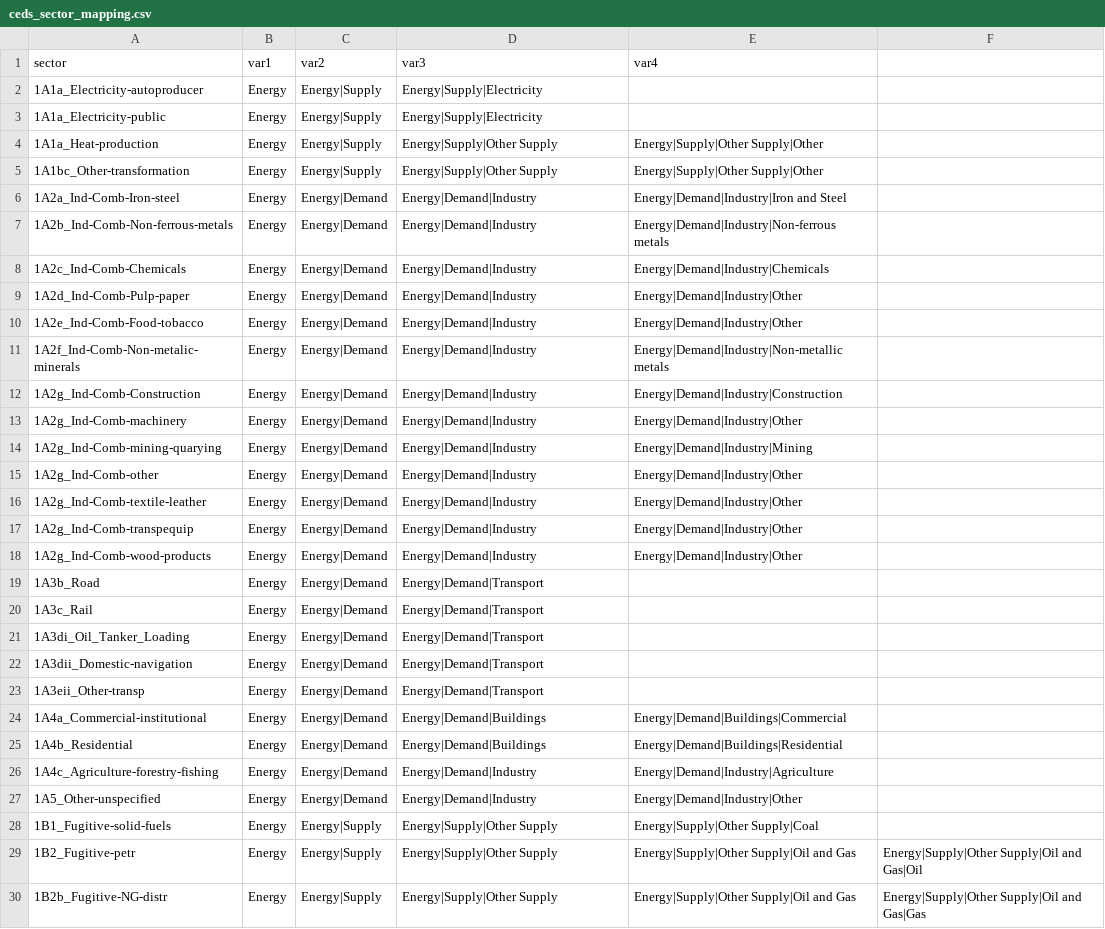
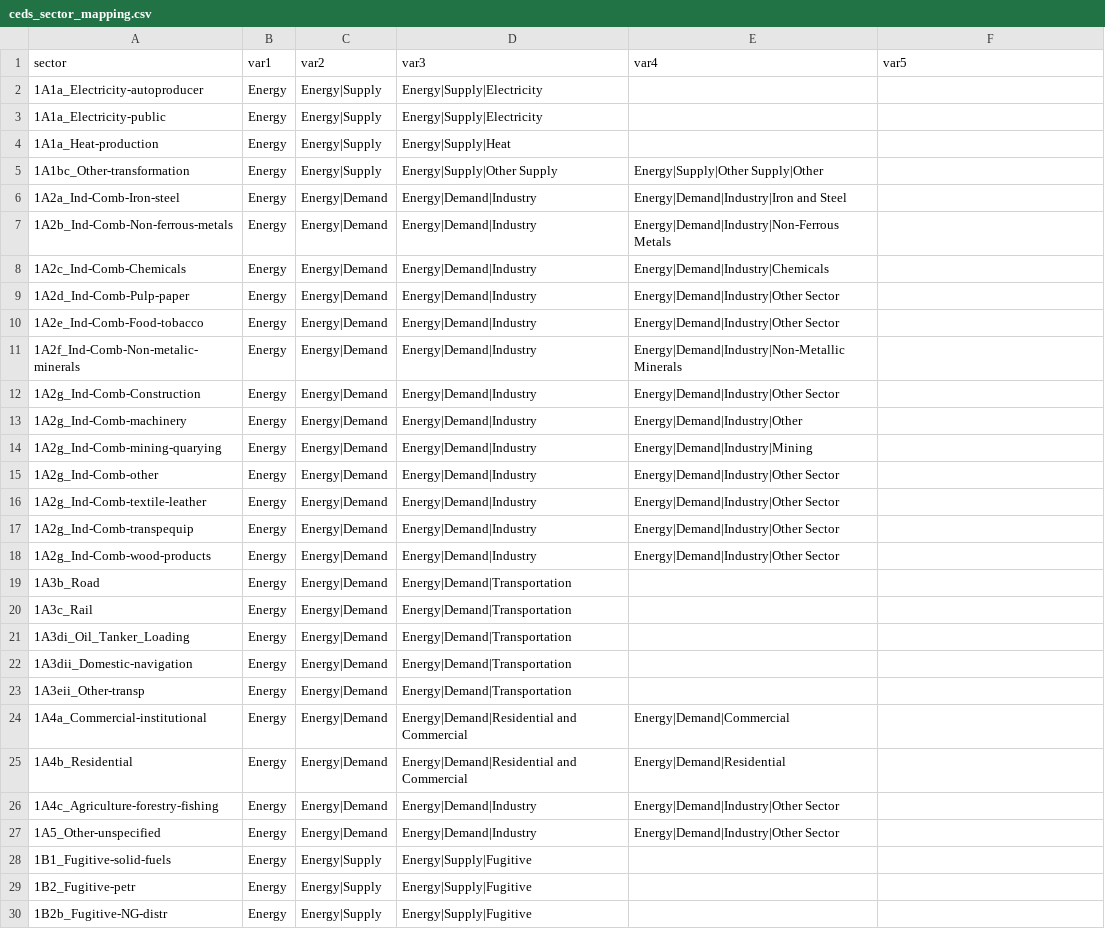
Before and after one commit to umd-cgs/rhistiamc, a CSV file: mappings/ceds_sector_mapping.csv, drawn as a sheet; only a part is shown; the diff covers the shown part only.

```diff
--- a/mappings/ceds_sector_mapping.csv
+++ b/mappings/ceds_sector_mapping.csv
@@ -1,30 +1,30 @@
-sector,var1,var2,var3,var4,
+sector,var1,var2,var3,var4,var5
 1A1a_Electricity-autoproducer,Energy,Energy|Supply,Energy|Supply|Electricity,,
 1A1a_Electricity-public,Energy,Energy|Supply,Energy|Supply|Electricity,,
-1A1a_Heat-production,Energy,Energy|Supply,Energy|Supply|Other Supply,Energy|Supply|Other Supply|Other,
+1A1a_Heat-production,Energy,Energy|Supply,Energy|Supply|Heat,,
 1A1bc_Other-transformation,Energy,Energy|Supply,Energy|Supply|Other Supply,Energy|Supply|Other Supply|Other,
 1A2a_Ind-Comb-Iron-steel,Energy,Energy|Demand,Energy|Demand|Industry,Energy|Demand|Industry|Iron and Steel,
-1A2b_Ind-Comb-Non-ferrous-metals,Energy,Energy|Demand,Energy|Demand|Industry,Energy|Demand|Industry|Non-ferrous metals,
+1A2b_Ind-Comb-Non-ferrous-metals,Energy,Energy|Demand,Energy|Demand|Industry,Energy|Demand|Industry|Non-Ferrous Metals,
 1A2c_Ind-Comb-Chemicals,Energy,Energy|Demand,Energy|Demand|Industry,Energy|Demand|Industry|Chemicals,
-1A2d_Ind-Comb-Pulp-paper,Energy,Energy|Demand,Energy|Demand|Industry,Energy|Demand|Industry|Other,
-1A2e_Ind-Comb-Food-tobacco,Energy,Energy|Demand,Energy|Demand|Industry,Energy|Demand|Industry|Other,
-1A2f_Ind-Comb-Non-metalic-minerals,Energy,Energy|Demand,Energy|Demand|Industry,Energy|Demand|Industry|Non-metallic metals,
-1A2g_Ind-Comb-Construction,Energy,Energy|Demand,Energy|Demand|Industry,Energy|Demand|Industry|Construction,
+1A2d_Ind-Comb-Pulp-paper,Energy,Energy|Demand,Energy|Demand|Industry,Energy|Demand|Industry|Other Sector,
+1A2e_Ind-Comb-Food-tobacco,Energy,Energy|Demand,Energy|Demand|Industry,Energy|Demand|Industry|Other Sector,
+1A2f_Ind-Comb-Non-metalic-minerals,Energy,Energy|Demand,Energy|Demand|Industry,Energy|Demand|Industry|Non-Metallic Minerals,
+1A2g_Ind-Comb-Construction,Energy,Energy|Demand,Energy|Demand|Industry,Energy|Demand|Industry|Other Sector,
 1A2g_Ind-Comb-machinery,Energy,Energy|Demand,Energy|Demand|Industry,Energy|Demand|Industry|Other,
 1A2g_Ind-Comb-mining-quarying,Energy,Energy|Demand,Energy|Demand|Industry,Energy|Demand|Industry|Mining,
-1A2g_Ind-Comb-other,Energy,Energy|Demand,Energy|Demand|Industry,Energy|Demand|Industry|Other,
-1A2g_Ind-Comb-textile-leather,Energy,Energy|Demand,Energy|Demand|Industry,Energy|Demand|Industry|Other,
-1A2g_Ind-Comb-transpequip,Energy,Energy|Demand,Energy|Demand|Industry,Energy|Demand|Industry|Other,
-1A2g_Ind-Comb-wood-products,Energy,Energy|Demand,Energy|Demand|Industry,Energy|Demand|Industry|Other,
-1A3b_Road,Energy,Energy|Demand,Energy|Demand|Transport,,
-1A3c_Rail,Energy,Energy|Demand,Energy|Demand|Transport,,
-1A3di_Oil_Tanker_Loading,Energy,Energy|Demand,Energy|Demand|Transport,,
-1A3dii_Domestic-navigation,Energy,Energy|Demand,Energy|Demand|Transport,,
-1A3eii_Other-transp,Energy,Energy|Demand,Energy|Demand|Transport,,
-1A4a_Commercial-institutional,Energy,Energy|Demand,Energy|Demand|Buildings,Energy|Demand|Buildings|Commercial,
-1A4b_Residential,Energy,Energy|Demand,Energy|Demand|Buildings,Energy|Demand|Buildings|Residential,
-1A4c_Agriculture-forestry-fishing,Energy,Energy|Demand,Energy|Demand|Industry,Energy|Demand|Industry|Agriculture,
-1A5_Other-unspecified,Energy,Energy|Demand,Energy|Demand|Industry,Energy|Demand|Industry|Other,
-1B1_Fugitive-solid-fuels,Energy,Energy|Supply,Energy|Supply|Other Supply,Energy|Supply|Other Supply|Coal,
-1B2_Fugitive-petr,Energy,Energy|Supply,Energy|Supply|Other Supply,Energy|Supply|Other Supply|Oil and Gas,Energy|Supply|Other Supply|Oil and Gas|Oil
-1B2b_Fugitive-NG-distr,Energy,Energy|Supply,Energy|Supply|Other Supply,Energy|Supply|Other Supply|Oil and Gas,Energy|Supply|Other Supply|Oil and Gas|Gas
+1A2g_Ind-Comb-other,Energy,Energy|Demand,Energy|Demand|Industry,Energy|Demand|Industry|Other Sector,
+1A2g_Ind-Comb-textile-leather,Energy,Energy|Demand,Energy|Demand|Industry,Energy|Demand|Industry|Other Sector,
+1A2g_Ind-Comb-transpequip,Energy,Energy|Demand,Energy|Demand|Industry,Energy|Demand|Industry|Other Sector,
+1A2g_Ind-Comb-wood-products,Energy,Energy|Demand,Energy|Demand|Industry,Energy|Demand|Industry|Other Sector,
+1A3b_Road,Energy,Energy|Demand,Energy|Demand|Transportation,,
+1A3c_Rail,Energy,Energy|Demand,Energy|Demand|Transportation,,
+1A3di_Oil_Tanker_Loading,Energy,Energy|Demand,Energy|Demand|Transportation,,
+1A3dii_Domestic-navigation,Energy,Energy|Demand,Energy|Demand|Transportation,,
+1A3eii_Other-transp,Energy,Energy|Demand,Energy|Demand|Transportation,,
+1A4a_Commercial-institutional,Energy,Energy|Demand,Energy|Demand|Residential and Commercial,Energy|Demand|Commercial,
+1A4b_Residential,Energy,Energy|Demand,Energy|Demand|Residential and Commercial,Energy|Demand|Residential,
+1A4c_Agriculture-forestry-fishing,Energy,Energy|Demand,Energy|Demand|Industry,Energy|Demand|Industry|Other Sector,
+1A5_Other-unspecified,Energy,Energy|Demand,Energy|Demand|Industry,Energy|Demand|Industry|Other Sector,
+1B1_Fugitive-solid-fuels,Energy,Energy|Supply,Energy|Supply|Fugitive,,
+1B2_Fugitive-petr,Energy,Energy|Supply,Energy|Supply|Fugitive,,
+1B2b_Fugitive-NG-distr,Energy,Energy|Supply,Energy|Supply|Fugitive,,
```
Also changed, not shown: 35 edited cells elsewhere in this file, mappings/ceds_sector_mapping_China.csv, mappings/map_IEAWEO23_iamc.csv, 3 other files.
